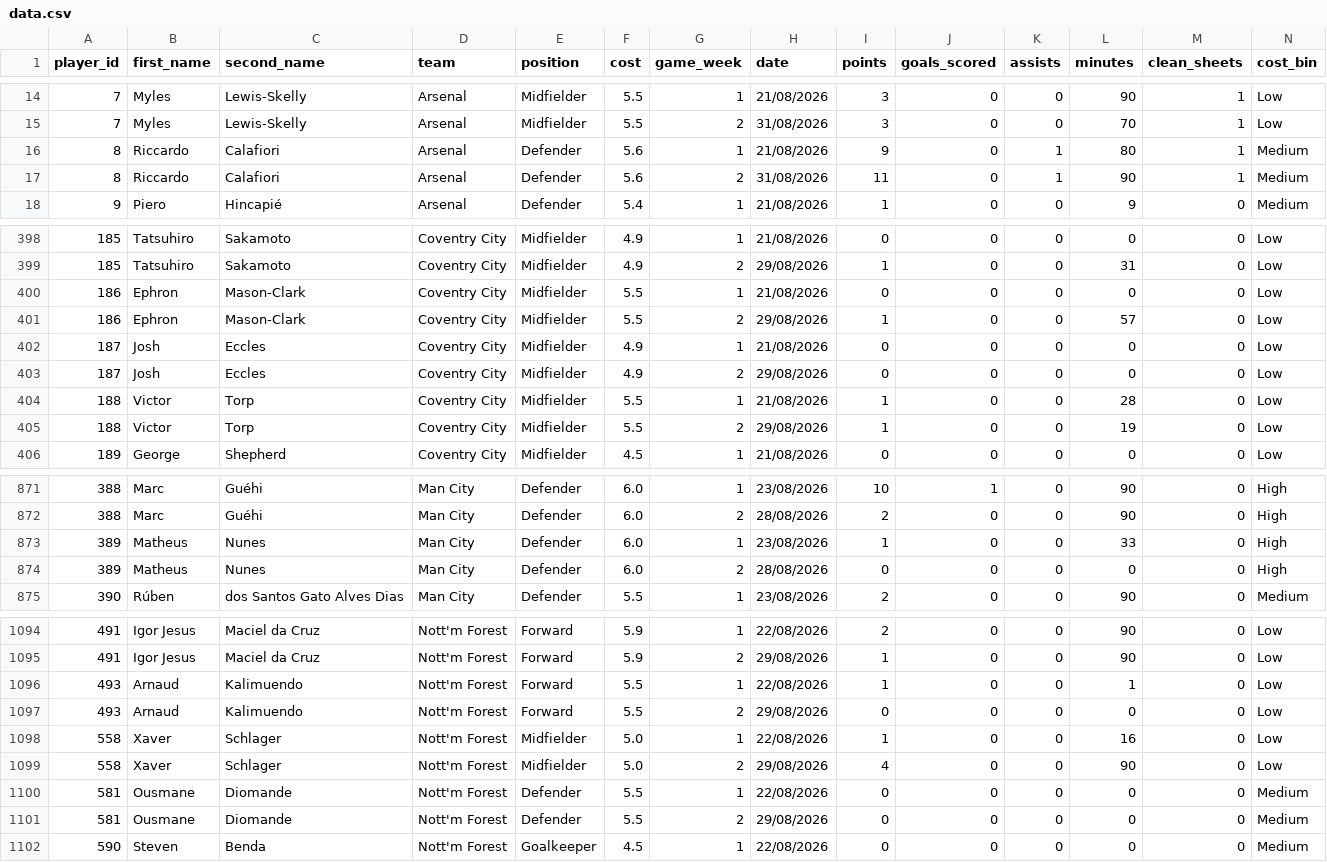
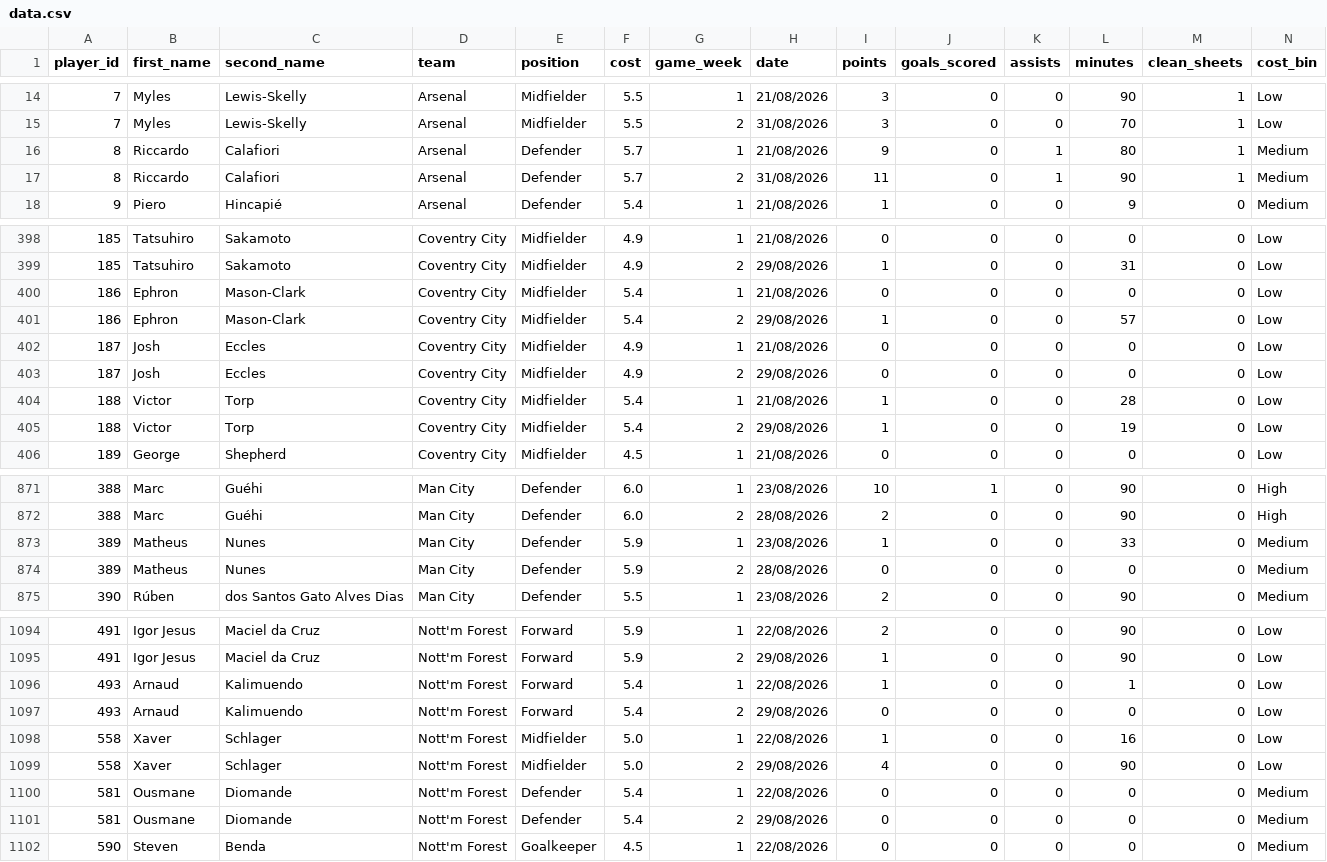
Before and after one commit to Yeti7554/scoresnippet-data, a CSV file: data.csv, drawn as a sheet; only a part is shown, gaps mark what is left out; the diff covers the shown part only.

```diff
--- a/data.csv
+++ b/data.csv
@@ -15,4 +15,4 @@ player_id,first_name,second_name,team,position,cost,game_week,date,points,goals_
 7,Myles,Lewis-Skelly,Arsenal,Midfielder,5.5,2,31/08/2026,3,0,0,70,1,Low
-8,Riccardo,Calafiori,Arsenal,Defender,5.6,1,21/08/2026,9,0,1,80,1,Medium
-8,Riccardo,Calafiori,Arsenal,Defender,5.6,2,31/08/2026,11,0,1,90,1,Medium
+8,Riccardo,Calafiori,Arsenal,Defender,5.7,1,21/08/2026,9,0,1,80,1,Medium
+8,Riccardo,Calafiori,Arsenal,Defender,5.7,2,31/08/2026,11,0,1,90,1,Medium
 9,Piero,Hincapié,Arsenal,Defender,5.4,1,21/08/2026,1,0,0,9,0,Medium
@@ -399,8 +399,8 @@ player_id,first_name,second_name,team,position,cost,game_week,date,points,goals_
 185,Tatsuhiro,Sakamoto,Coventry City,Midfielder,4.9,2,29/08/2026,1,0,0,31,0,Low
-186,Ephron,Mason-Clark,Coventry City,Midfielder,5.5,1,21/08/2026,0,0,0,0,0,Low
-186,Ephron,Mason-Clark,Coventry City,Midfielder,5.5,2,29/08/2026,1,0,0,57,0,Low
+186,Ephron,Mason-Clark,Coventry City,Midfielder,5.4,1,21/08/2026,0,0,0,0,0,Low
+186,Ephron,Mason-Clark,Coventry City,Midfielder,5.4,2,29/08/2026,1,0,0,57,0,Low
 187,Josh,Eccles,Coventry City,Midfielder,4.9,1,21/08/2026,0,0,0,0,0,Low
 187,Josh,Eccles,Coventry City,Midfielder,4.9,2,29/08/2026,0,0,0,0,0,Low
-188,Victor,Torp,Coventry City,Midfielder,5.5,1,21/08/2026,1,0,0,28,0,Low
-188,Victor,Torp,Coventry City,Midfielder,5.5,2,29/08/2026,1,0,0,19,0,Low
+188,Victor,Torp,Coventry City,Midfielder,5.4,1,21/08/2026,1,0,0,28,0,Low
+188,Victor,Torp,Coventry City,Midfielder,5.4,2,29/08/2026,1,0,0,19,0,Low
 189,George,Shepherd,Coventry City,Midfielder,4.5,1,21/08/2026,0,0,0,0,0,Low
@@ -872,4 +872,4 @@ player_id,first_name,second_name,team,position,cost,game_week,date,points,goals_
 388,Marc,Guéhi,Man City,Defender,6.0,2,28/08/2026,2,0,0,90,0,High
-389,Matheus,Nunes,Man City,Defender,6.0,1,23/08/2026,1,0,0,33,0,High
-389,Matheus,Nunes,Man City,Defender,6.0,2,28/08/2026,0,0,0,0,0,High
+389,Matheus,Nunes,Man City,Defender,5.9,1,23/08/2026,1,0,0,33,0,Medium
+389,Matheus,Nunes,Man City,Defender,5.9,2,28/08/2026,0,0,0,0,0,Medium
 390,Rúben,dos Santos Gato Alves Dias,Man City,Defender,5.5,1,23/08/2026,2,0,0,90,0,Medium
@@ -1095,8 +1095,8 @@ player_id,first_name,second_name,team,position,cost,game_week,date,points,goals_
 491,Igor Jesus,Maciel da Cruz,Nott'm Forest,Forward,5.9,2,29/08/2026,1,0,0,90,0,Low
-493,Arnaud,Kalimuendo,Nott'm Forest,Forward,5.5,1,22/08/2026,1,0,0,1,0,Low
-493,Arnaud,Kalimuendo,Nott'm Forest,Forward,5.5,2,29/08/2026,0,0,0,0,0,Low
+493,Arnaud,Kalimuendo,Nott'm Forest,Forward,5.4,1,22/08/2026,1,0,0,1,0,Low
+493,Arnaud,Kalimuendo,Nott'm Forest,Forward,5.4,2,29/08/2026,0,0,0,0,0,Low
 558,Xaver,Schlager,Nott'm Forest,Midfielder,5.0,1,22/08/2026,1,0,0,16,0,Low
 558,Xaver,Schlager,Nott'm Forest,Midfielder,5.0,2,29/08/2026,4,0,0,90,0,Low
-581,Ousmane,Diomande,Nott'm Forest,Defender,5.5,1,22/08/2026,0,0,0,0,0,Medium
-581,Ousmane,Diomande,Nott'm Forest,Defender,5.5,2,29/08/2026,0,0,0,0,0,Medium
+581,Ousmane,Diomande,Nott'm Forest,Defender,5.4,1,22/08/2026,0,0,0,0,0,Medium
+581,Ousmane,Diomande,Nott'm Forest,Defender,5.4,2,29/08/2026,0,0,0,0,0,Medium
 590,Steven,Benda,Nott'm Forest,Goalkeeper,4.5,1,22/08/2026,0,0,0,0,0,Medium
```
Also changed, not shown: 18 edited cells elsewhere in this file.
